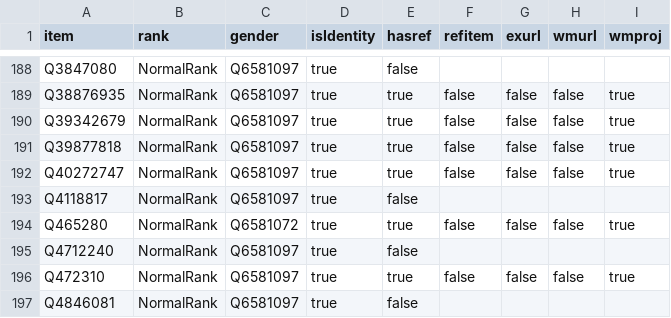
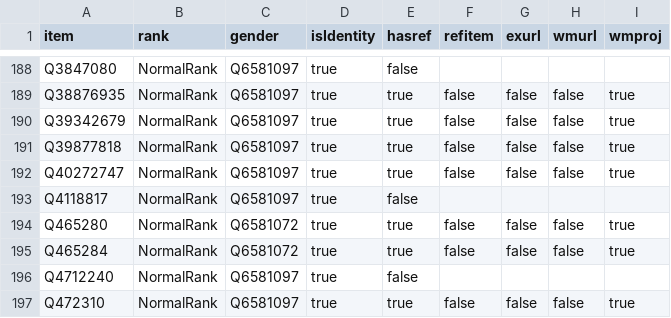
Before and after one commit to every-politician-scrapers/taiwan, a CSV file: badges/rawdata/gender.csv, drawn as a sheet; only a part is shown, gaps mark what is left out; the shorter side is filled out with more unchanged rows.

```diff
--- a/badges/rawdata/gender.csv
+++ b/badges/rawdata/gender.csv
@@ -194,2 +194,3 @@ Q4118817,NormalRank,Q6581097,true,false,,,,
 Q465280,NormalRank,Q6581072,true,true,false,false,false,true
+Q465284,NormalRank,Q6581072,true,true,false,false,false,true
 Q4712240,NormalRank,Q6581097,true,false,,,,
```
Also changed, not shown: badges/rawdata/pob.csv.
